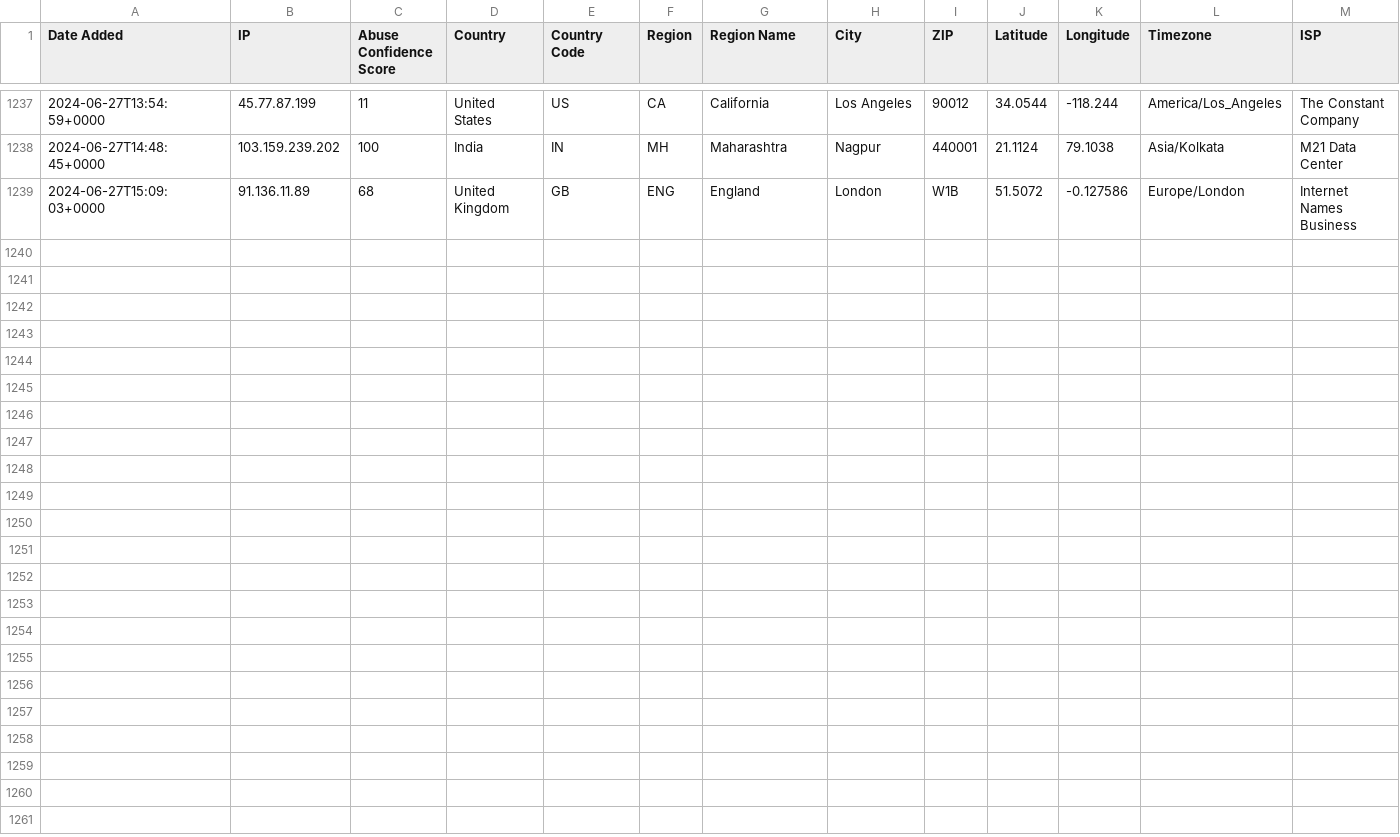
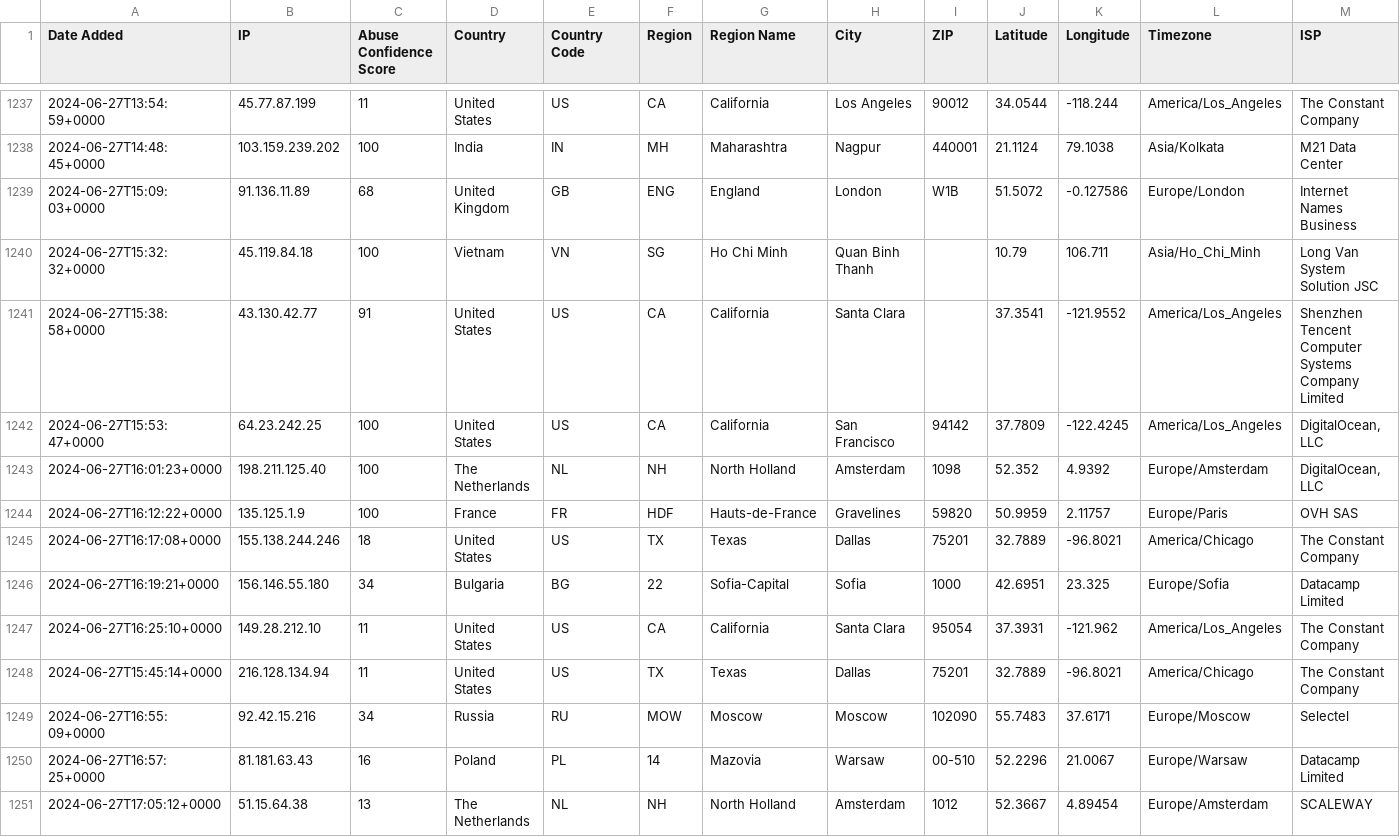
Before and after one commit to ashleykleynhans/ipset, a CSV file: ipv4.csv, drawn as a sheet; only a part is shown, gaps mark what is left out; rows hold the shown columns only; the diff names each change by its address in the sheet, - before the commit and + after, or states it on an @@ line.

Commit message:
Added additional malicious IP addresses

```diff
--- a/ipv4.csv
+++ b/ipv4.csv
+row 1240: 2024-06-27T15:32:32+0000 | 45.119.84.18 | 100 | Vietnam | VN | SG | Ho Chi Minh | Quan Binh Thanh |  | 10.79 | 106.711 | Asia/Ho_Chi_Minh | Long Van System Solution JSC
+row 1241: 2024-06-27T15:38:58+0000 | 43.130.42.77 | 91 | United States | US | CA | California | Santa Clara |  | 37.3541 | -121.9552 | America/Los_Angeles | Shenzhen Tencent Computer Systems Company Limited
+row 1242: 2024-06-27T15:53:47+0000 | 64.23.242.25 | 100 | United States | US | CA | California | San Francisco | 94142 | 37.7809 | -122.4245 | America/Los_Angeles | DigitalOcean, LLC
+row 1243: 2024-06-27T16:01:23+0000 | 198.211.125.40 | 100 | The Netherlands | NL | NH | North Holland | Amsterdam | 1098 | 52.352 | 4.9392 | Europe/Amsterdam | DigitalOcean, LLC
+row 1244: 2024-06-27T16:12:22+0000 | 135.125.1.9 | 100 | France | FR | HDF | Hauts-de-France | Gravelines | 59820 | 50.9959 | 2.11757 | Europe/Paris | OVH SAS
+row 1245: 2024-06-27T16:17:08+0000 | 155.138.244.246 | 18 | United States | US | TX | Texas | Dallas | 75201 | 32.7889 | -96.8021 | America/Chicago | The Constant Company
+row 1246: 2024-06-27T16:19:21+0000 | 156.146.55.180 | 34 | Bulgaria | BG | 22 | Sofia-Capital | Sofia | 1000 | 42.6951 | 23.325 | Europe/Sofia | Datacamp Limited
+row 1247: 2024-06-27T16:25:10+0000 | 149.28.212.10 | 11 | United States | US | CA | California | Santa Clara | 95054 | 37.3931 | -121.962 | America/Los_Angeles | The Constant Company
+row 1248: 2024-06-27T15:45:14+0000 | 216.128.134.94 | 11 | United States | US | TX | Texas | Dallas | 75201 | 32.7889 | -96.8021 | America/Chicago | The Constant Company
+row 1249: 2024-06-27T16:55:09+0000 | 92.42.15.216 | 34 | Russia | RU | MOW | Moscow | Moscow | 102090 | 55.7483 | 37.6171 | Europe/Moscow | Selectel
+row 1250: 2024-06-27T16:57:25+0000 | 81.181.63.43 | 16 | Poland | PL | 14 | Mazovia | Warsaw | 00-510 | 52.2296 | 21.0067 | Europe/Warsaw | Datacamp Limited
+row 1251: 2024-06-27T17:05:12+0000 | 51.15.64.38 | 13 | The Netherlands | NL | NH | North Holland | Amsterdam | 1012 | 52.3667 | 4.89454 | Europe/Amsterdam | SCALEWAY
```
